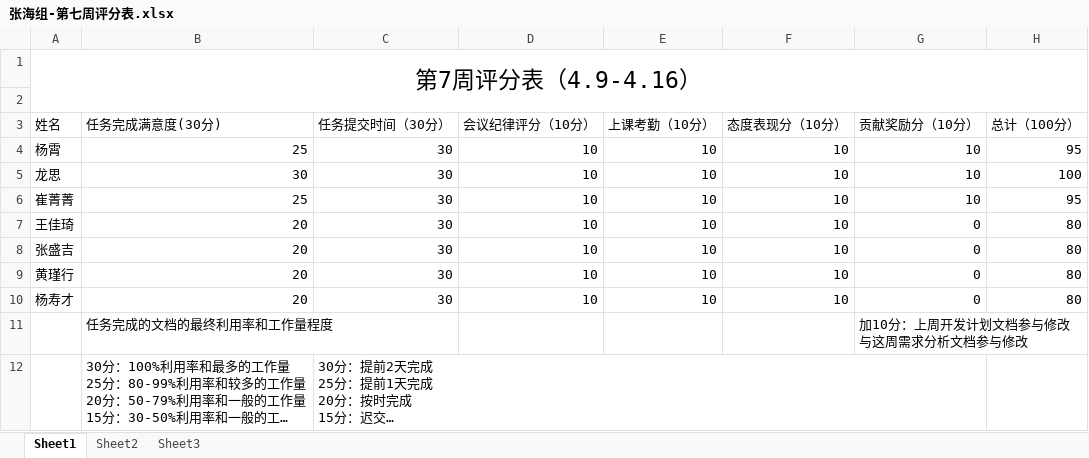
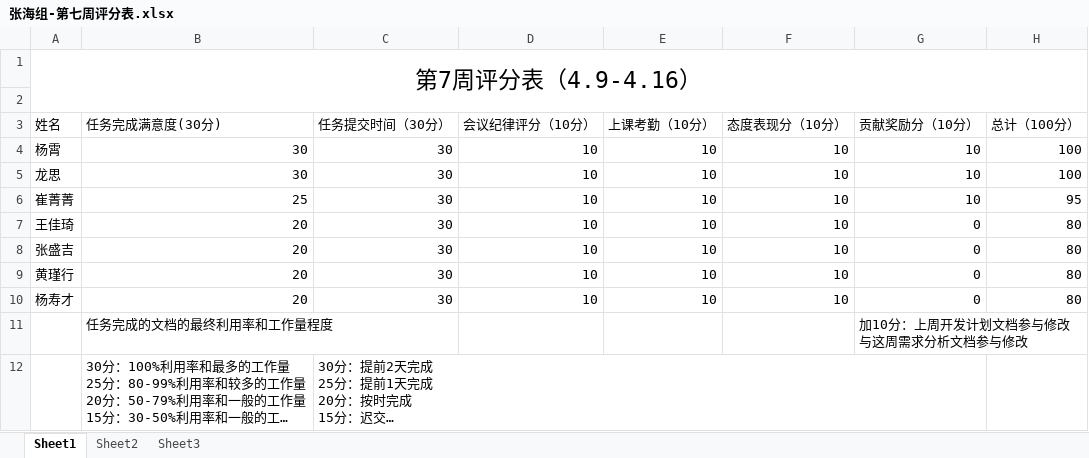
Before and after one commit to cuijingjing-hq/Moot-court, an Excel workbook: 第7周/张海组-第七周评分表.xlsx, sheet Sheet1, drawn as a sheet; long unchanged cells end in …; values as stored, in another font and other column widths than the file's, no borders; the diff names each change by its address in the sheet, - before the commit and + after, or states it on an @@ line.

```diff
--- a/第7周/张海组-第七周评分表.xlsx (sheet Sheet1)
+++ b/第7周/张海组-第七周评分表.xlsx (sheet Sheet1)
-B4 (任务完成满意度(30分)): 25
+B4 (任务完成满意度(30分)): 30
-H4 (总计（100分）): 95
+H4 (总计（100分）): 100
```
Also changed, not shown: 22 other files.
